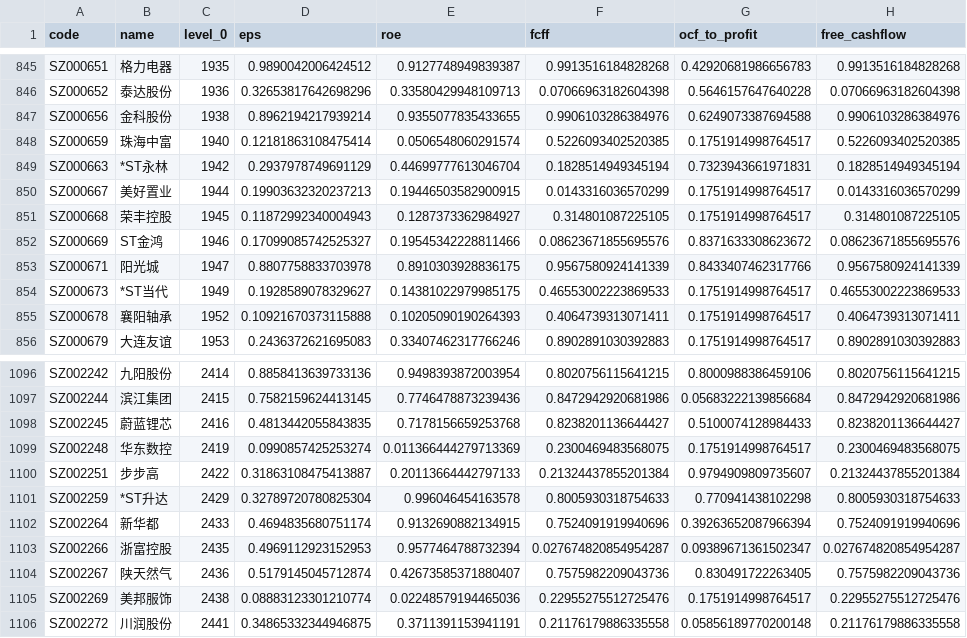
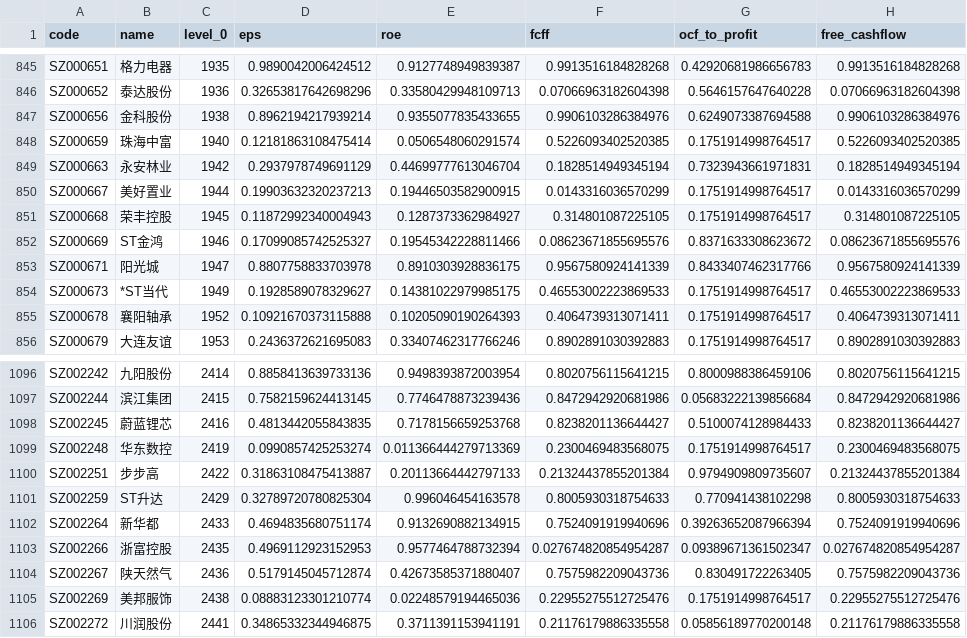
Before and after one commit to li-yong/result, a CSV file: garbage_latest_no_bank_garbage_debt_to_assets_top_dot6.csv, drawn as a sheet; only a part is shown, gaps mark what is left out; the diff names each change by its address in the sheet, - before the commit and + after, or states it on an @@ line.

```diff
--- a/garbage_latest_no_bank_garbage_debt_to_assets_top_dot6.csv
+++ b/garbage_latest_no_bank_garbage_debt_to_assets_top_dot6.csv
-B849 (name): *ST永林
+B849 (name): 永安林业
-B1101 (name): *ST升达
+B1101 (name): ST升达
```
Also changed, not shown: garbage_latest_ST_stock.csv, garbage_latest_debit_great_than_assets.csv, 10 other files.
